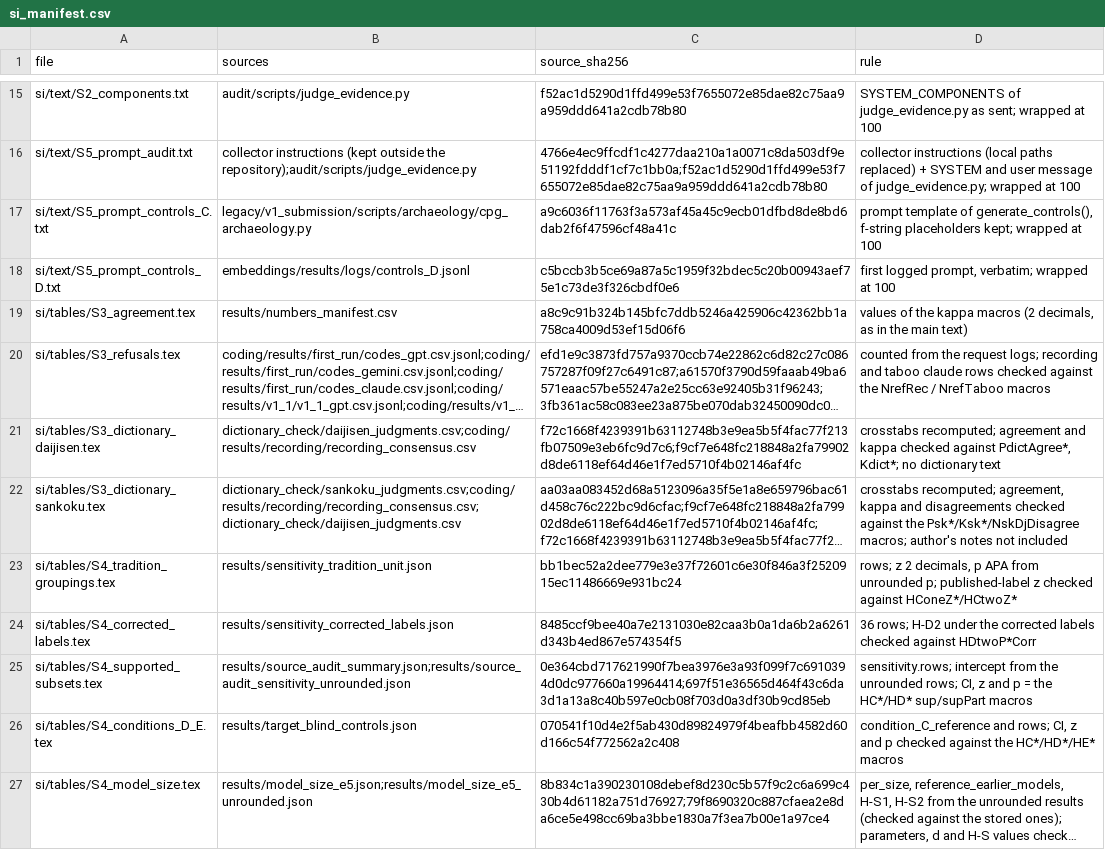
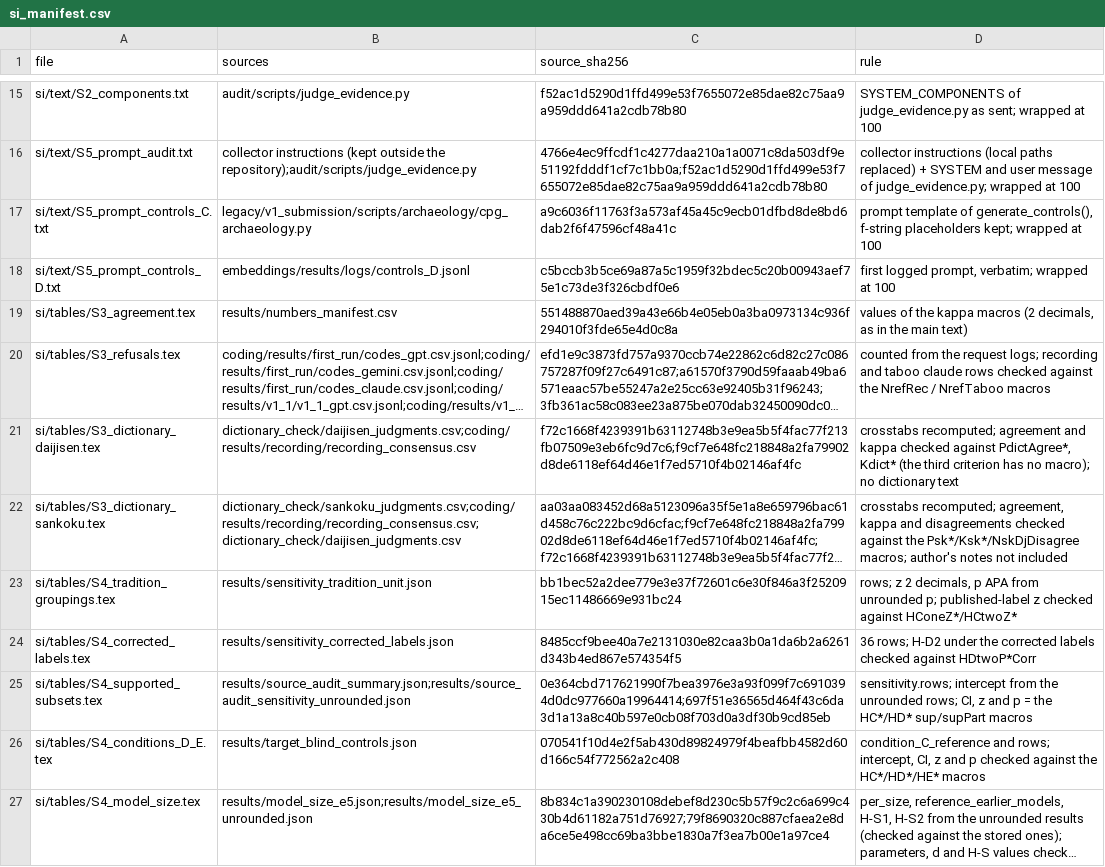
Before and after one commit to miosync-masa/cpg-unofficial-lexicon, a CSV file: si/si_manifest.csv, drawn as a sheet; only a part is shown, gaps mark what is left out; long unchanged cells end in …; the diff covers the shown part only; the diff names each change by its address in the sheet, - before the commit and + after, or states it on an @@ line.

```diff
--- a/si/si_manifest.csv
+++ b/si/si_manifest.csv
-C19 (source_sha256): a8c9c91b324b145bfc7ddb5246a425906c42362bb1a758ca4009d53ef15d06f6
+C19 (source_sha256): 551488870aed39a43e66b4e05eb0a3ba0973134c936f294010f3fde65e4d0c8a
-D21 (rule): …against PdictAgree*, Kdict*; no dictionary…
+D21 (rule): …against PdictAgree*, Kdict* (the third criterion has no macro); no dictionary…
-D26 (rule): …and rows; CI, z…
+D26 (rule): …and rows; intercept, CI, z…
```
Also changed, not shown: 7 added rows elsewhere in this file, 9 other files.
